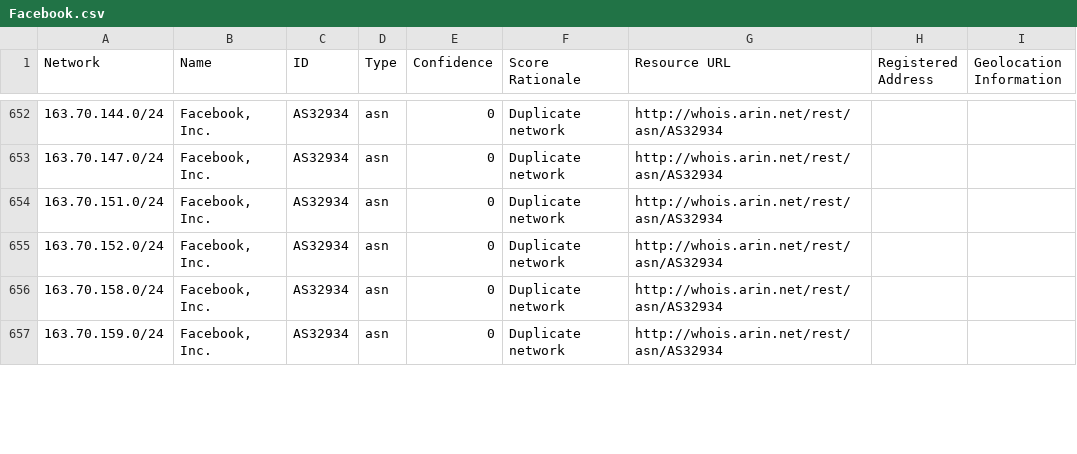
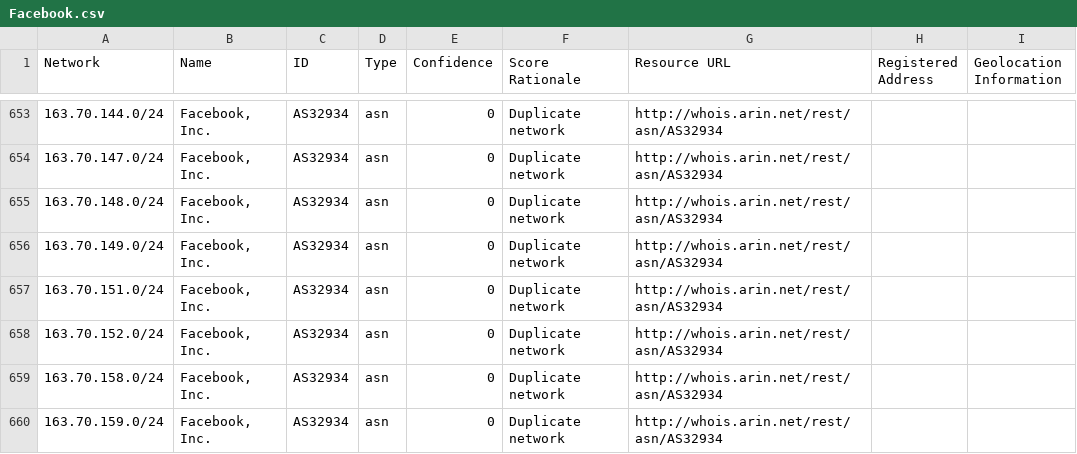
Before and after one commit to venkataramanab/NetblockTool, a CSV file: data/Facebook.csv, drawn as a sheet; only a part is shown, gaps mark what is left out; the diff covers the shown part only.

```diff
--- a/data/Facebook.csv
+++ b/data/Facebook.csv
@@ -653,2 +654,4 @@ Network,Name,ID,Type,Confidence,Score Rationale,Resource URL,Registered Address,
 163.70.147.0/24,"Facebook, Inc.",AS32934,asn,0,Duplicate network,http://whois.arin.net/rest/asn/AS32934,,
+163.70.148.0/24,"Facebook, Inc.",AS32934,asn,0,Duplicate network,http://whois.arin.net/rest/asn/AS32934,,
+163.70.149.0/24,"Facebook, Inc.",AS32934,asn,0,Duplicate network,http://whois.arin.net/rest/asn/AS32934,,
 163.70.151.0/24,"Facebook, Inc.",AS32934,asn,0,Duplicate network,http://whois.arin.net/rest/asn/AS32934,,
```
Also changed, not shown: 8 added rows, 9 removed rows and 4 edited cells elsewhere in this file, data/Google.csv, data/Microsoft.csv.
